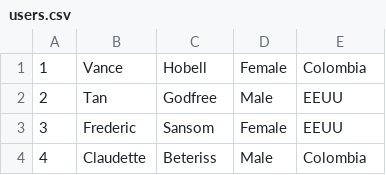
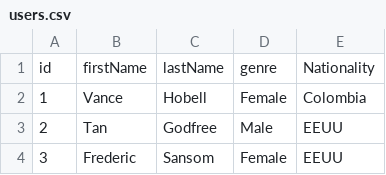
Before and after one commit to Jean-Dv/RS-decision-tree, a CSV file: src/main/resources/users.csv, drawn as a sheet; only a part is shown; the shorter side is filled out with more unchanged rows; the diff names each change by its address in the sheet, - before the commit and + after, or states it on an @@ line.

```diff
--- a/src/main/resources/users.csv
+++ b/src/main/resources/users.csv
+row 1: id | firstName | lastName | genre | Nationality
```
Also changed, not shown: 8 other files.
